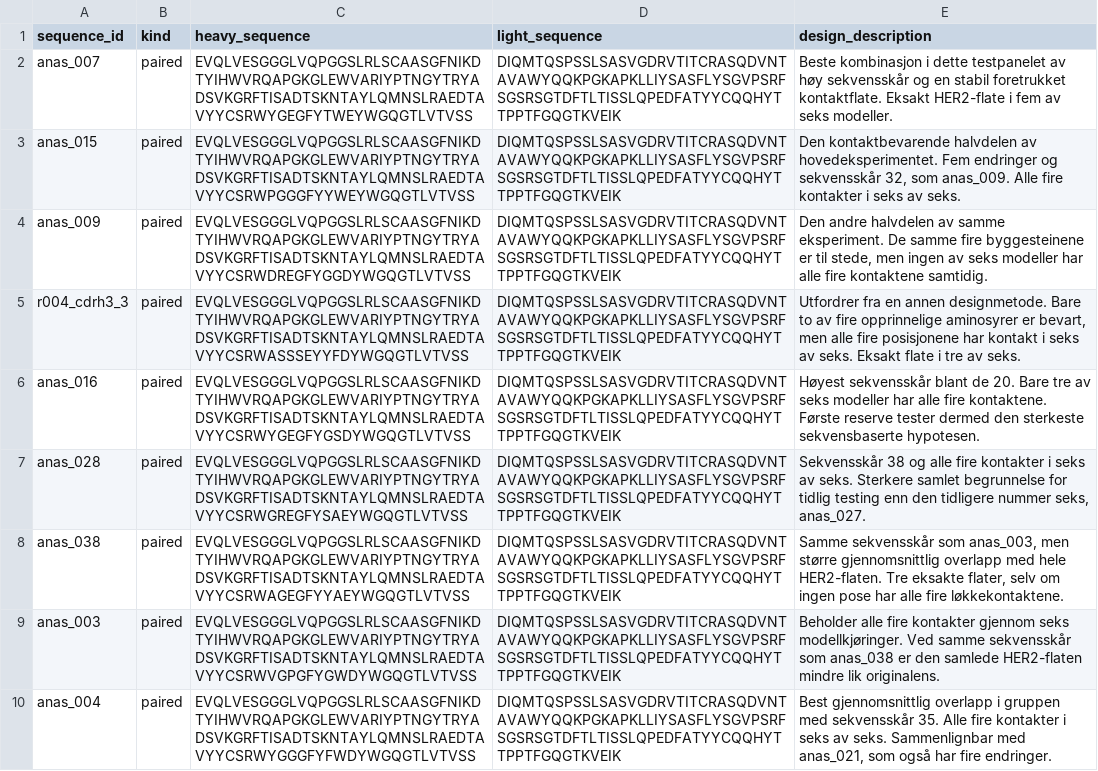
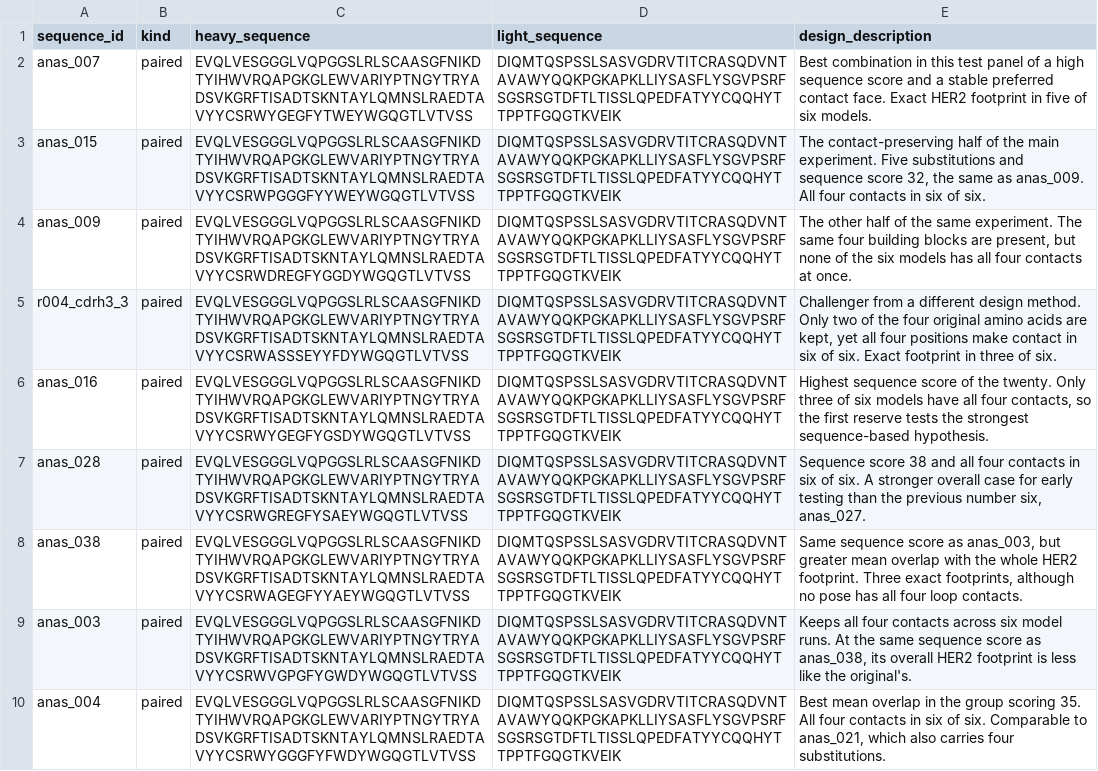
Before and after one commit to MohamedAlaydi/Umi-Zoomi, a CSV file: runs/012-codex-18plus2/submission.csv, drawn as a sheet; only a part is shown; the diff covers the shown part only; the diff names each change by its address in the sheet, - before the commit and + after, or states it on an @@ line.

```diff
--- a/runs/012-codex-18plus2/submission.csv
+++ b/runs/012-codex-18plus2/submission.csv
-E2 (design_description): Beste kombinasjon i dette testpanelet av høy sekvensskår og en stabil foretrukket kontaktflate. Eksakt HER2-flate i fem av seks modeller.
+E2 (design_description): Best combination in this test panel of a high sequence score and a stable preferred contact face. Exact HER2 footprint in five of six models.
-E3 (design_description): Den kontaktbevarende halvdelen av hovedeksperimentet. Fem endringer og sekvensskår 32, som anas_009. Alle fire kontakter i seks av seks.
+E3 (design_description): The contact-preserving half of the main experiment. Five substitutions and sequence score 32, the same as anas_009. All four contacts in six of six.
-E4 (design_description): Den andre halvdelen av samme eksperiment. De samme fire byggesteinene er til stede, men ingen av seks modeller har alle fire kontaktene samtidig.
+E4 (design_description): The other half of the same experiment. The same four building blocks are present, but none of the six models has all four contacts at once.
-E5 (design_description): Utfordrer fra en annen designmetode. Bare to av fire opprinnelige aminosyrer er bevart, men alle fire posisjonene har kontakt i seks av seks. Eksakt flate i tre av seks.
+E5 (design_description): Challenger from a different design method. Only two of the four original amino acids are kept, yet all four positions make contact in six of six. Exact footprint in three of six.
-E6 (design_description): Høyest sekvensskår blant de 20. Bare tre av seks modeller har alle fire kontaktene. Første reserve tester dermed den sterkeste sekvensbaserte hypotesen.
+E6 (design_description): Highest sequence score of the twenty. Only three of six models have all four contacts, so the first reserve tests the strongest sequence-based hypothesis.
-E7 (design_description): Sekvensskår 38 og alle fire kontakter i seks av seks. Sterkere samlet begrunnelse for tidlig testing enn den tidligere nummer seks, anas_027.
+E7 (design_description): Sequence score 38 and all four contacts in six of six. A stronger overall case for early testing than the previous number six, anas_027.
-E8 (design_description): Samme sekvensskår som anas_003, men større gjennomsnittlig overlapp med hele HER2-flaten. Tre eksakte flater, selv om ingen pose har alle fire løkkekontaktene.
+E8 (design_description): Same sequence score as anas_003, but greater mean overlap with the whole HER2 footprint. Three exact footprints, although no pose has all four loop contacts.
-E9 (design_description): Beholder alle fire kontakter gjennom seks modellkjøringer. Ved samme sekvensskår som anas_038 er den samlede HER2-flaten mindre lik originalens.
+E9 (design_description): Keeps all four contacts across six model runs. At the same sequence score as anas_038, its overall HER2 footprint is less like the original's.
-E10 (design_description): Best gjennomsnittlig overlapp i gruppen med sekvensskår 35. Alle fire kontakter i seks av seks. Sammenlignbar med anas_021, som også har fire endringer.
+E10 (design_description): Best mean overlap in the group scoring 35. All four contacts in six of six. Comparable to anas_021, which also carries four substitutions.
```
Also changed, not shown: 9 edited cells elsewhere in this file, runs/012-codex-18plus2/optimization-top4.csv, 2 other files.
